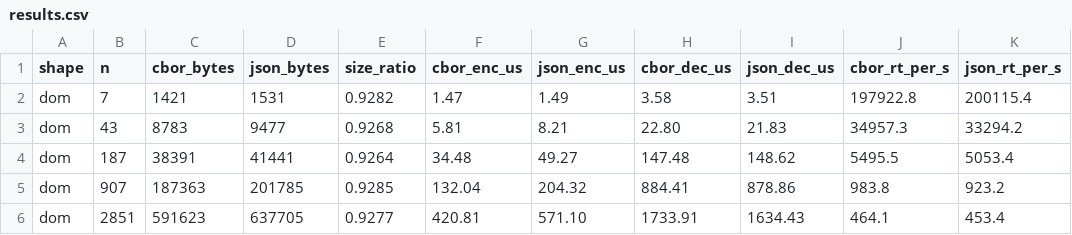
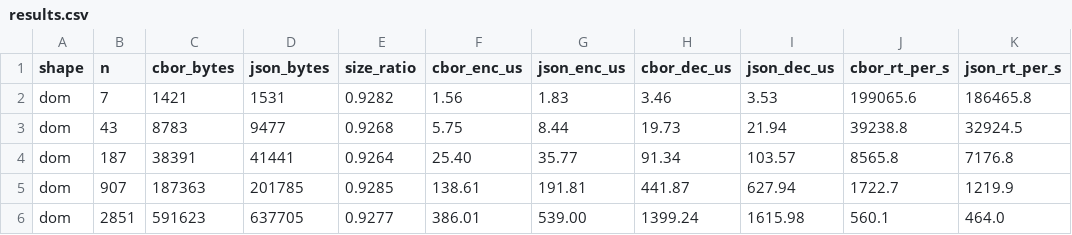
Before and after one commit to mxschmitt/rust-cdp-cbor, a CSV file: bench/results.csv, drawn as a sheet; only a part is shown; the diff covers the shown part only.

Commit message:
Optimize CBOR codec: inline hot primitives, single-read decode, buffer reuse
Profiling (examples/profile.rs) showed decode is CPU-bound (byte-scan floor
~40-60 GB/s vs ~200 MB/s decode). Wins, in order of impact:
- #[inline] on read_token/peek/take/write_token_start: ~2x integer decode,
  large gains everywhere (lets the optimizer fuse per-token bounds checks).
- deserialize_any consumes the peeked initial byte and passes it to
  read_token_after, dropping a redundant bounds check per token.
- cbor::to_buf reusable buffer, wired into Client to avoid per-message alloc.

Net: CBOR now beats serde_json on round-trip throughput for every payload
shape (DOM ~1.2-1.4x, numeric ~1.5-1.8x, binary 20-80x). README documents the
profiling findings and what was deliberately not chased (string-decode is
allocation-bound, inherent to owned deserialization).

```diff
--- a/bench/results.csv
+++ b/bench/results.csv
@@ -1,6 +1,6 @@
 shape,n,cbor_bytes,json_bytes,size_ratio,cbor_enc_us,json_enc_us,cbor_dec_us,json_dec_us,cbor_rt_per_s,json_rt_per_s
-dom,7,1421,1531,0.9282,1.47,1.49,3.58,3.51,197922.8,200115.4
-dom,43,8783,9477,0.9268,5.81,8.21,22.80,21.83,34957.3,33294.2
-dom,187,38391,41441,0.9264,34.48,49.27,147.48,148.62,5495.5,5053.4
-dom,907,187363,201785,0.9285,132.04,204.32,884.41,878.86,983.8,923.2
-dom,2851,591623,637705,0.9277,420.81,571.10,1733.91,1634.43,464.1,453.4
+dom,7,1421,1531,0.9282,1.56,1.83,3.46,3.53,199065.6,186465.8
+dom,43,8783,9477,0.9268,5.75,8.44,19.73,21.94,39238.8,32924.5
+dom,187,38391,41441,0.9264,25.40,35.77,91.34,103.57,8565.8,7176.8
+dom,907,187363,201785,0.9285,138.61,191.81,441.87,627.94,1722.7,1219.9
+dom,2851,591623,637705,0.9277,386.01,539.00,1399.24,1615.98,560.1,464.0
```
Also changed, not shown: 96 edited cells elsewhere in this file, 11 other files.
